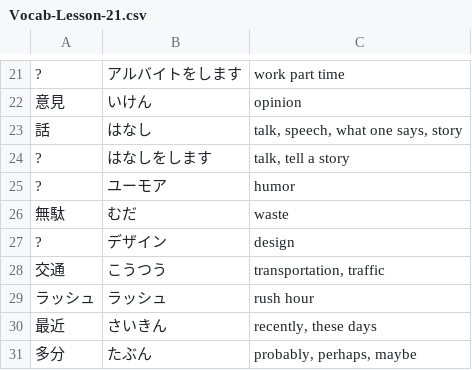
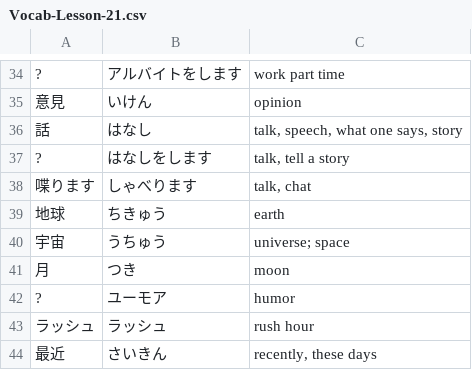
Before and after one commit to ishafayetul/learn-japanese-bd, a CSV file: level/N5/Lesson-21/Vocabulary/Vocab-Lesson-21.csv, drawn as a sheet; only a part is shown, gaps mark what is left out; the shorter side is filled out with more unchanged rows; the diff covers the shown part only.

```diff
--- a/level/N5/Lesson-21/Vocabulary/Vocab-Lesson-21.csv
+++ b/level/N5/Lesson-21/Vocabulary/Vocab-Lesson-21.csv
@@ -24,6 +37,7 @@
 ?,はなしをします,"talk, tell a story"
+喋ります,しゃべります,"talk, chat"
+地球,ちきゅう,earth
+宇宙,うちゅう,universe; space
+月,つき,moon
 ?,ユーモア,humor
-無駄,むだ,waste
-?,デザイン,design
-交通,こうつう,"transportation, traffic"
 ラッシュ,ラッシュ,rush hour
```
Also changed, not shown: 15 added rows and 3 removed rows elsewhere in this file.
